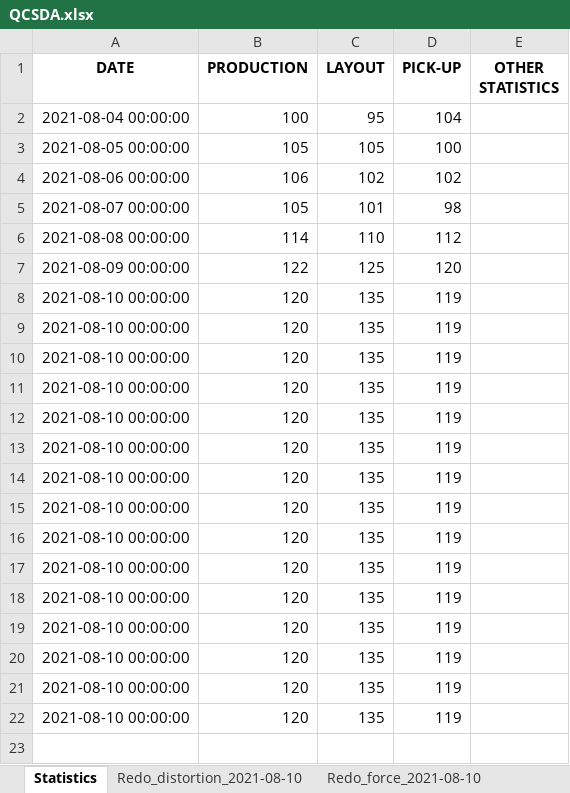
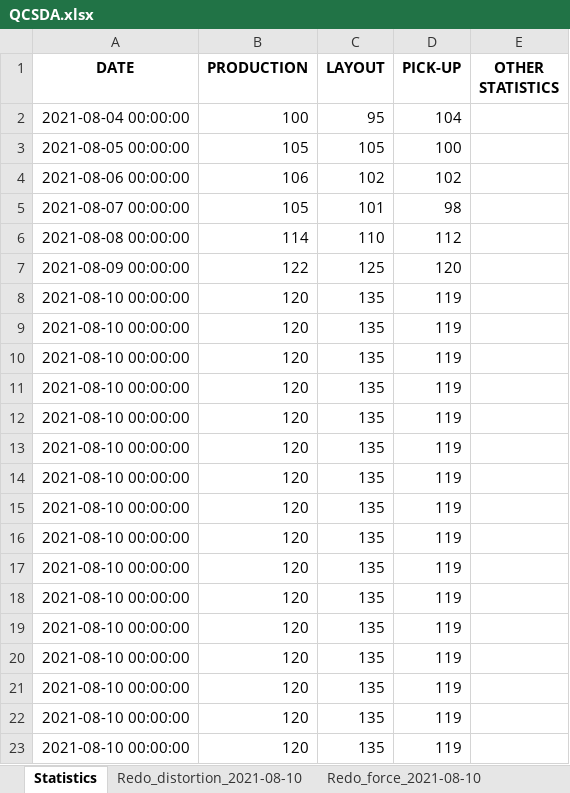
Before and after one commit to csc7/PP3_CI_QCSDA, an Excel workbook: qcdata/QCSDA.xlsx, sheet Statistics, drawn as a sheet; values as stored, in another font and other column widths than the file's, no borders; the diff names each change by its address in the sheet, - before the commit and + after, or states it on an @@ line.

```diff
--- a/qcdata/QCSDA.xlsx (sheet Statistics)
+++ b/qcdata/QCSDA.xlsx (sheet Statistics)
+row 23: 2021-08-10 00:00:00 | 120 | 135 | 119
```
Also changed, not shown: sheet Redo_distortion_2021-08-10, sheet Redo_COG_2021-08-10, 1 other file.
